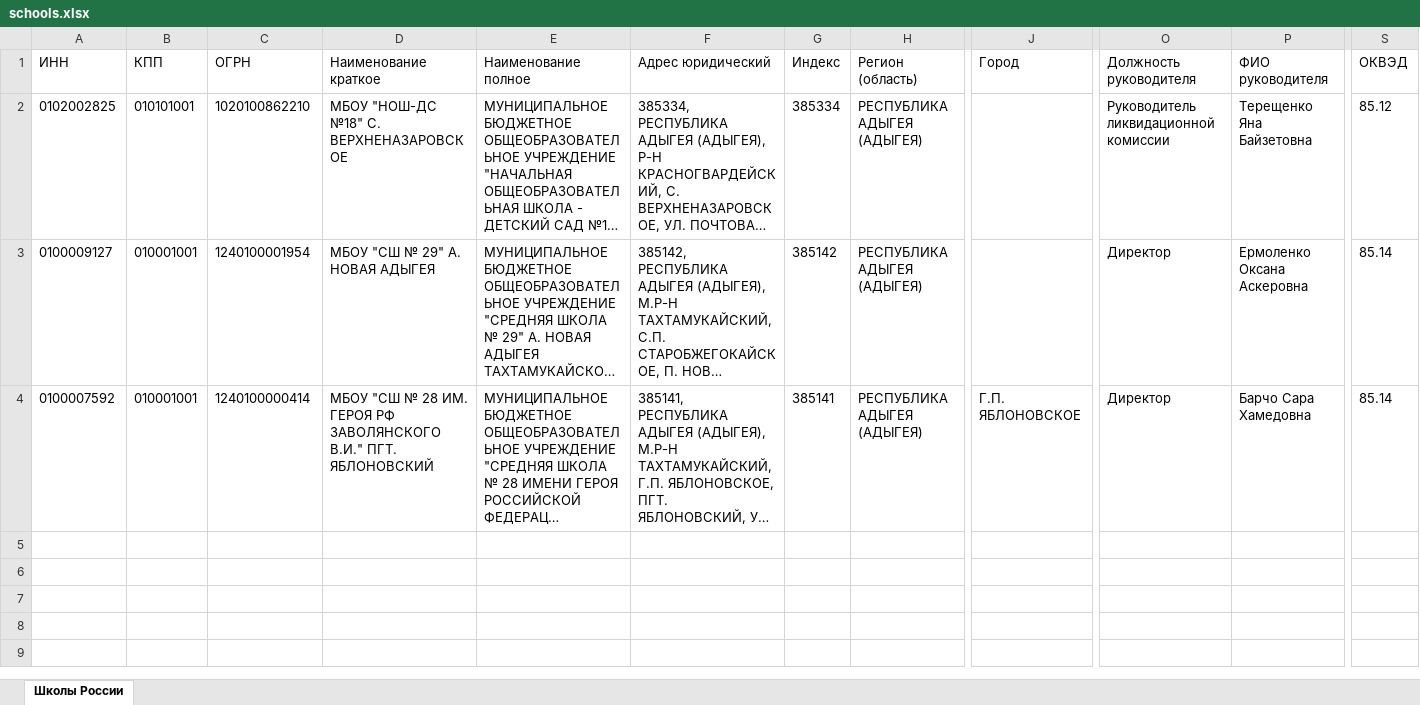
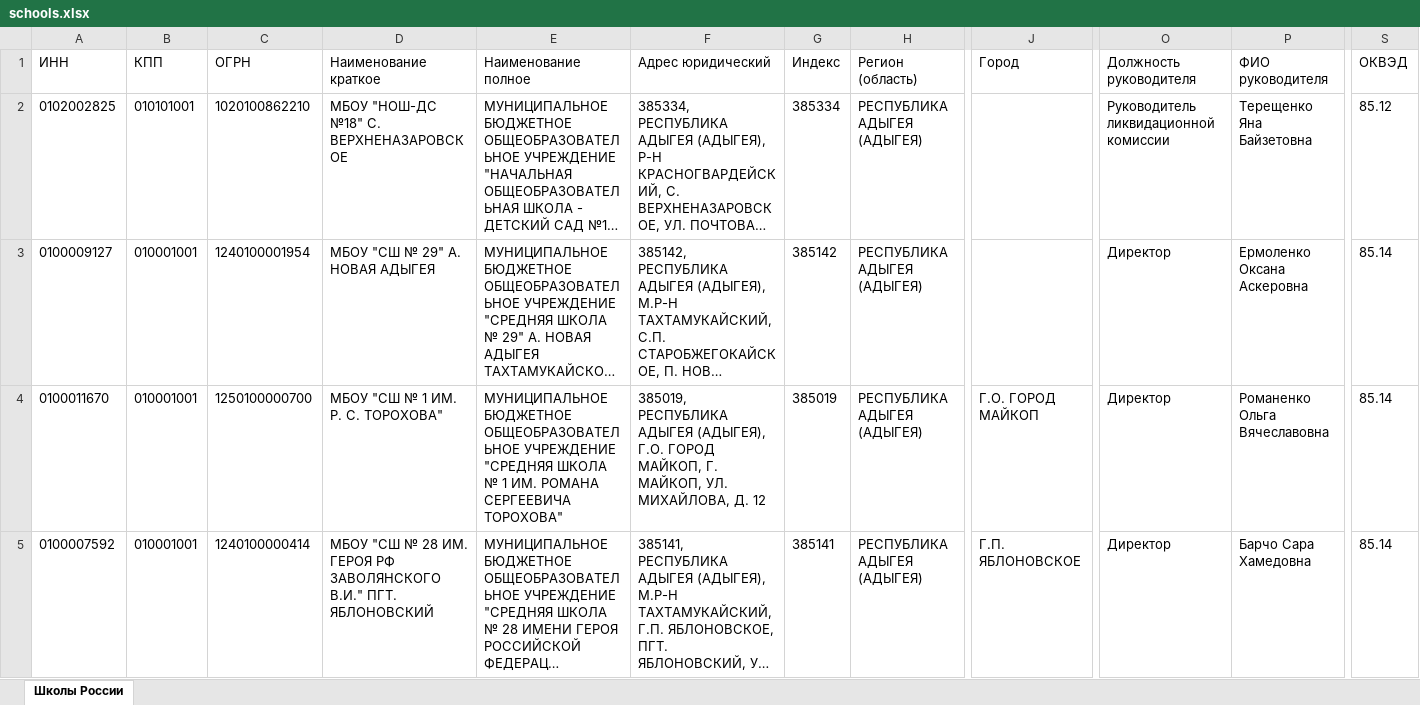
Before and after one commit to cemispam-hash/per, an Excel workbook: data/schools.xlsx, sheet Школы России, drawn as a sheet; only a part is shown, gaps mark what is left out; long unchanged cells end in …; values as stored, in another font and other column widths than the file's, no borders; rows hold the shown columns only; the diff names each change by its address in the sheet, - before the commit and + after, or states it on an @@ line.

```diff
--- a/data/schools.xlsx (sheet Школы России)
+++ b/data/schools.xlsx (sheet Школы России)
+row 4: 0100011670 | 010001001 | 1250100000700 | МБОУ "СШ № 1 ИМ. Р. С. ТОРОХОВА" | МУНИЦИПАЛЬНОЕ БЮДЖЕТНОЕ ОБЩЕОБРАЗОВАТЕЛЬНОЕ УЧРЕЖДЕНИЕ "СРЕДНЯЯ ШКОЛА № 1 ИМ. РОМАНА СЕРГЕЕВИЧА ТОРОХОВА" | 385019, РЕСПУБЛИКА АДЫГЕЯ (АДЫГЕЯ), Г.О. ГОРОД МАЙКОП, Г. МАЙКОП, УЛ. МИХАЙЛОВА, Д. 12 | 385019 | РЕСПУБЛИКА АДЫГЕЯ (АДЫГЕЯ) | Г.О. ГОРОД МАЙКОП | Директор | Романенко Ольга Вячеславовна | 85.14
```
Also changed, not shown: 2 other files.
